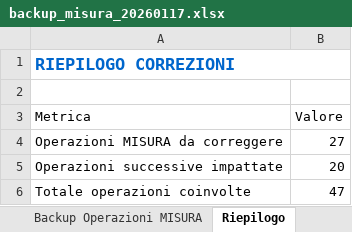
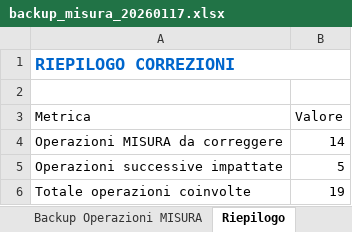
Before and after one commit to lagogl/FlupsyMarzo26, an Excel workbook: public/backup_misura_20260117.xlsx, sheet Riepilogo, drawn as a sheet; values as stored, in another font and other column widths than the file's, no borders; the diff names each change by its address in the sheet, - before the commit and + after, or states it on an @@ line.

```diff
--- a/public/backup_misura_20260117.xlsx (sheet Riepilogo)
+++ b/public/backup_misura_20260117.xlsx (sheet Riepilogo)
-B4 (Valore): 27
+B4 (Valore): 14
-B5 (Valore): 20
+B5 (Valore): 5
-B6 (Valore): 47
+B6 (Valore): 19
```
Also changed, not shown: sheet Backup Operazioni MISURA.
